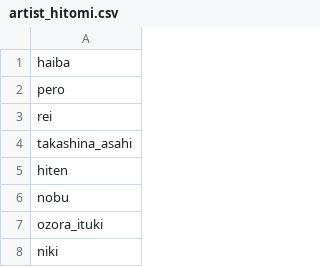
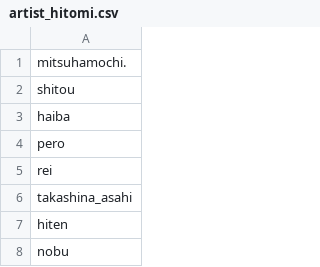
Before and after one commit to Zhirong641/PythonScripts, a CSV file: csv/artist_hitomi.csv, drawn as a sheet; only a part is shown; the shorter side is filled out with more unchanged rows; the diff names each change by its address in the sheet, - before the commit and + after, or states it on an @@ line.

```diff
--- a/csv/artist_hitomi.csv
+++ b/csv/artist_hitomi.csv
+row 1: mitsuhamochi.
+row 2: shitou
```
Also changed, not shown: csv/alias.csv, 4 other files.
